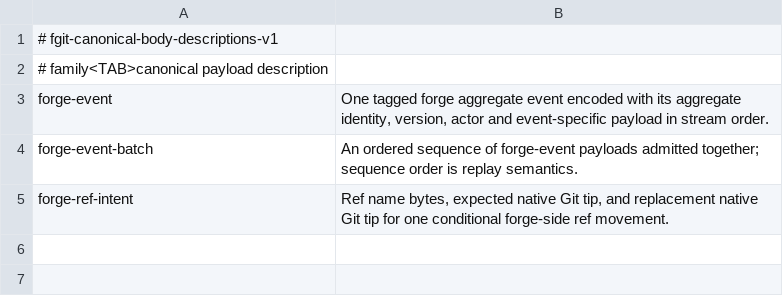
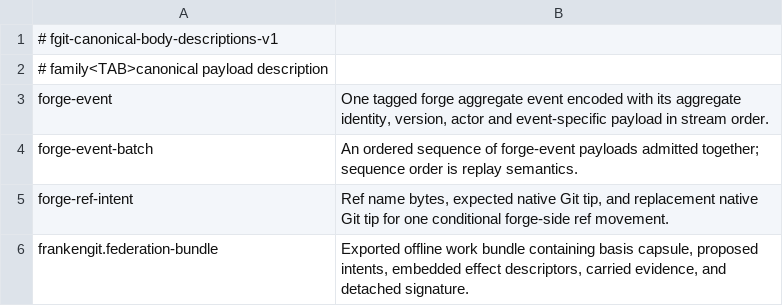
Before and after one commit to Dicklesworthstone/frankengit, a TSV file: crates/fgit-forge/canonical-bodies.tsv, drawn as a sheet.

Commit message:
fix(schema): resolve federation-bundle CanonicalBody schema family and add description (frankengit-fg048-api-schema-k7s)
- Use static string literal for OfflineWorkBundle CanonicalBody::SCHEMA_FAMILY so fgit-schema-gen can resolve it.
- Added frankengit.federation-bundle description row to crates/fgit-forge/canonical-bodies.tsv.
- Fixed imports in crates/fgit-authority-fsqlite/src/portable_store/tests.rs for AuthorityLimits, ImmutableKey, read_unsigned, and bundle types.
- Verified fgit-schema-gen check passes with all 7 schema artifacts byte-identical.

```diff
--- a/crates/fgit-forge/canonical-bodies.tsv
+++ b/crates/fgit-forge/canonical-bodies.tsv
@@ -5 +5,2 @@ forge-event-batch	An ordered sequence of forge-event payloads admitted together;
 forge-ref-intent	Ref name bytes, expected native Git tip, and replacement native Git tip for one conditional forge-side ref movement.
+frankengit.federation-bundle	Exported offline work bundle containing basis capsule, proposed intents, embedded effect descriptors, carried evidence, and detached signature.
```
Also changed, not shown: 2 other files.
